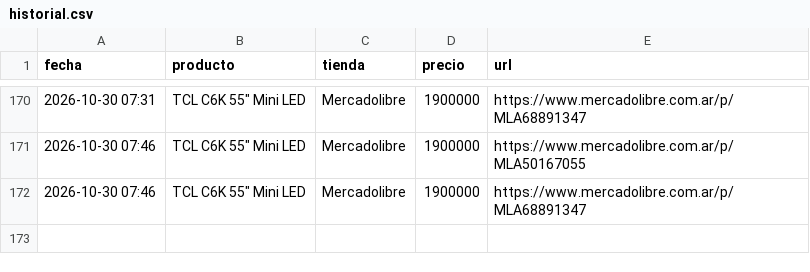
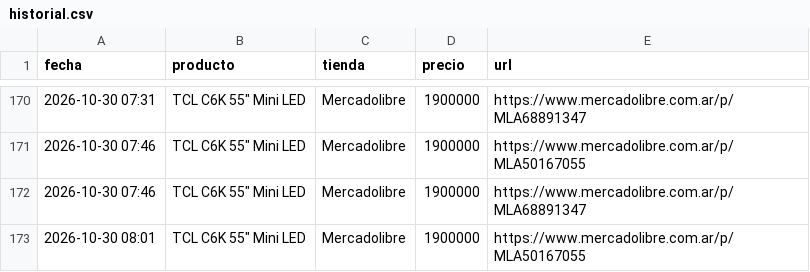
Before and after one commit to nachomit02/monitor-teles, a CSV file: historial.csv, drawn as a sheet; only a part is shown, gaps mark what is left out; the diff names each change by its address in the sheet, - before the commit and + after, or states it on an @@ line.

```diff
--- a/historial.csv
+++ b/historial.csv
+row 173: 2026-10-30 08:01 | TCL C6K 55" Mini LED | Mercadolibre | 1900000 | https://www.mercadolibre.com.ar/p/MLA50167055
```
Also changed, not shown: 1 other file.
